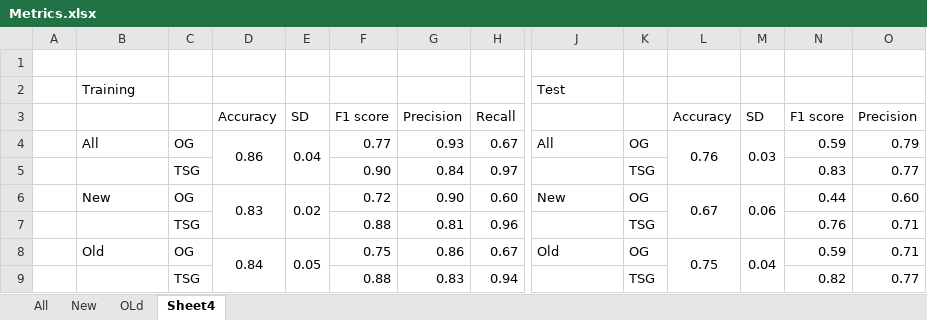
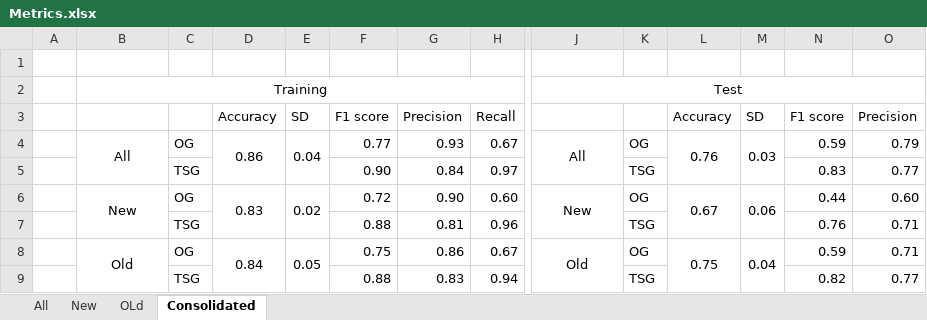
Before and after one commit to MalvikaS/IdentifyTSGOG, an Excel workbook: RandomForest/CV/Metrics.xlsx, sheet Consolidated, drawn as a sheet; only a part is shown, gaps mark what is left out; values as stored, in another font and other column widths than the file's, no borders; the diff names each change by its address in the sheet, - before the commit and + after, or states it on an @@ line.

```diff
--- a/RandomForest/CV/Metrics.xlsx (sheet Consolidated)
+++ b/RandomForest/CV/Metrics.xlsx (sheet Consolidated)
-sheet tab: Sheet4
+sheet tab: Consolidated
-B2 alignment: left
+B2 alignment: center
+B2:H2 merged
-J2 alignment: left
+J2 alignment: center
+J2:P2 merged
-B4 alignment: left
+B4 alignment: center
+B4:B5 merged
-J4 alignment: left
+J4 alignment: center
+J4:J5 merged
-B6 alignment: left
+B6 alignment: center
+B6:B7 merged
-J6 alignment: left
+J6 alignment: center
+J6:J7 merged
-B8 alignment: left
+B8 alignment: center
+B8:B9 merged
-J8 alignment: left
+J8 alignment: center
+J8:J9 merged
```
Also changed, not shown: sheet OLd, sheet New, sheet All, 55 other files.
